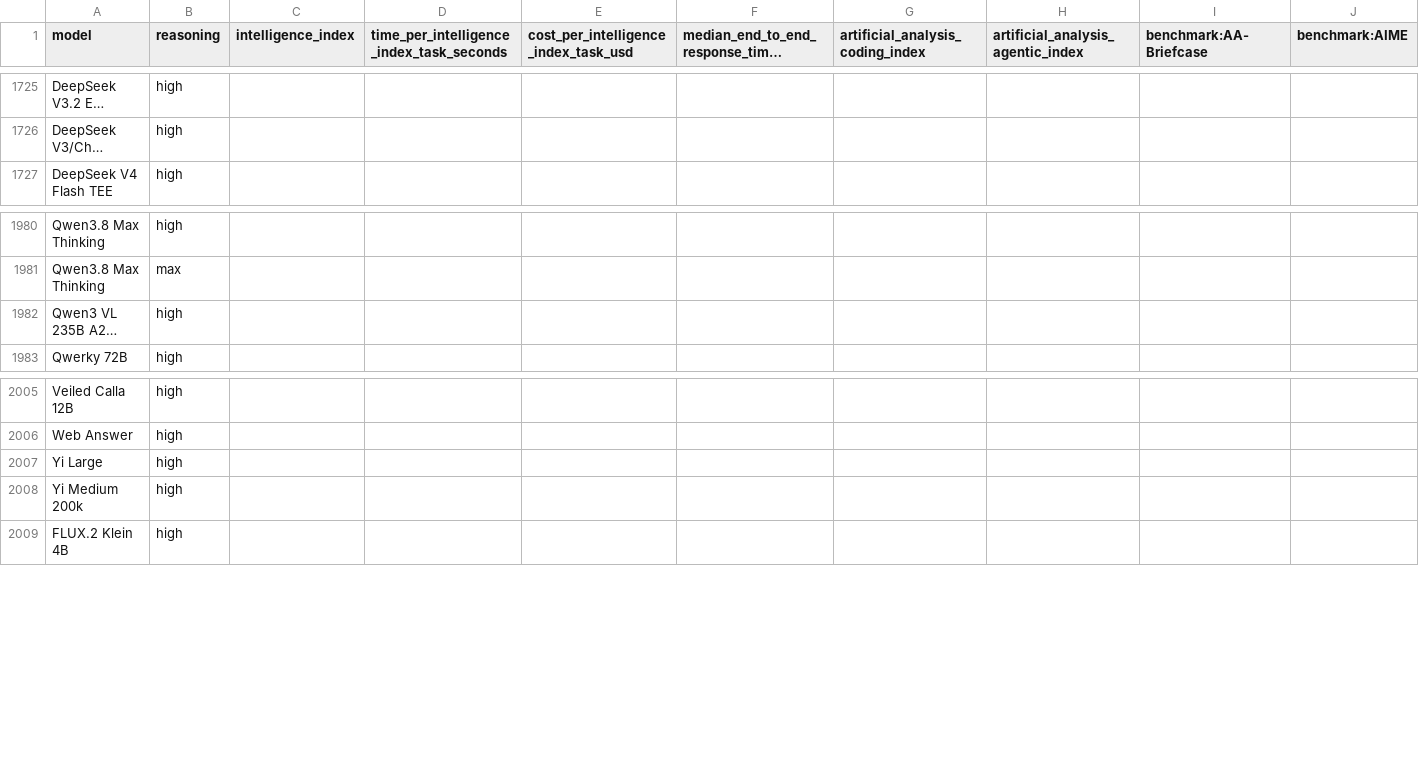
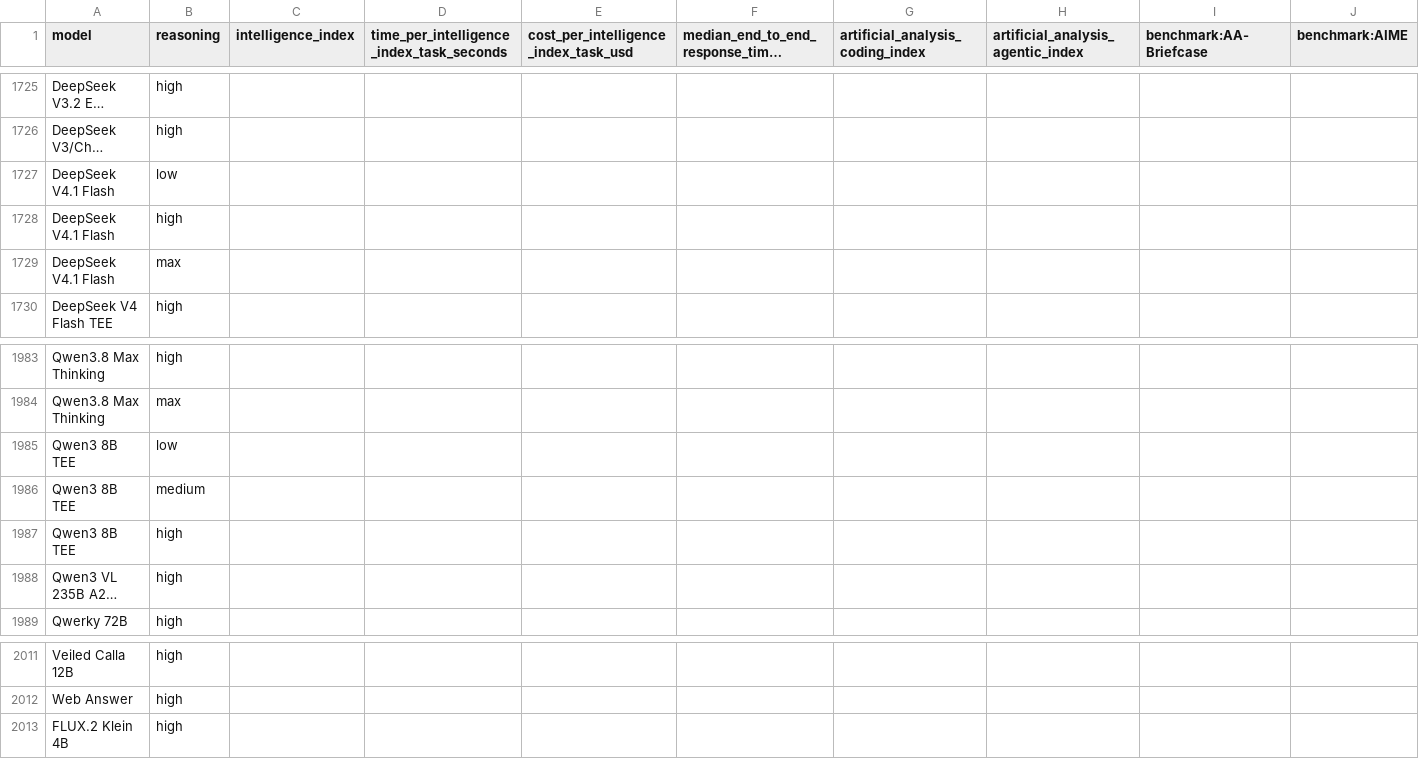
Before and after one commit to WD-Mitchell/which-model, a CSV file: data/available_model_raw_values.csv, drawn as a sheet; only a part is shown, gaps mark what is left out; long unchanged cells end in …; removed rows and columns are numbered as before the commit, all else as after; rows hold the shown columns only; the diff names each change by its address in the sheet, - before the commit and + after, or states it on an @@ line.

```diff
--- a/data/available_model_raw_values.csv
+++ b/data/available_model_raw_values.csv
+row 1727: DeepSeek V4.1 Flash | low
+row 1728: DeepSeek V4.1 Flash | high
+row 1729: DeepSeek V4.1 Flash | max
+row 1985: Qwen3 8B TEE | low
+row 1986: Qwen3 8B TEE | medium
+row 1987: Qwen3 8B TEE | high
-row 2007: Yi Large | high
-row 2008: Yi Medium 200k | high
```
